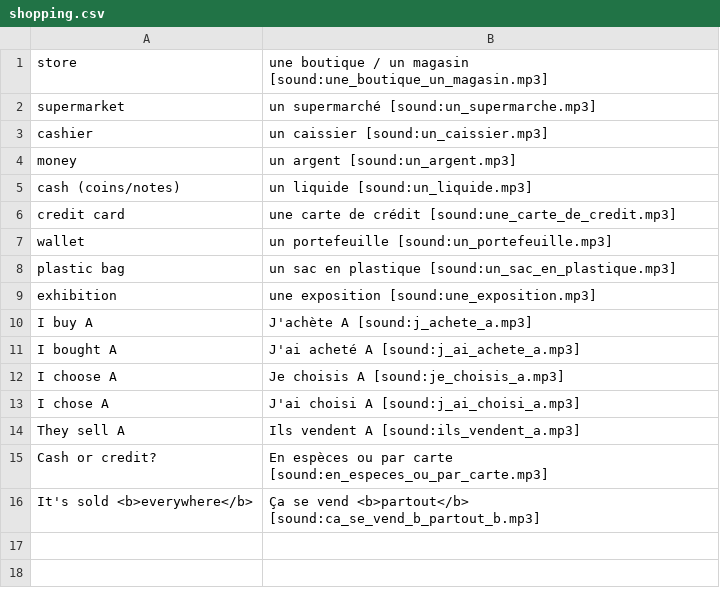
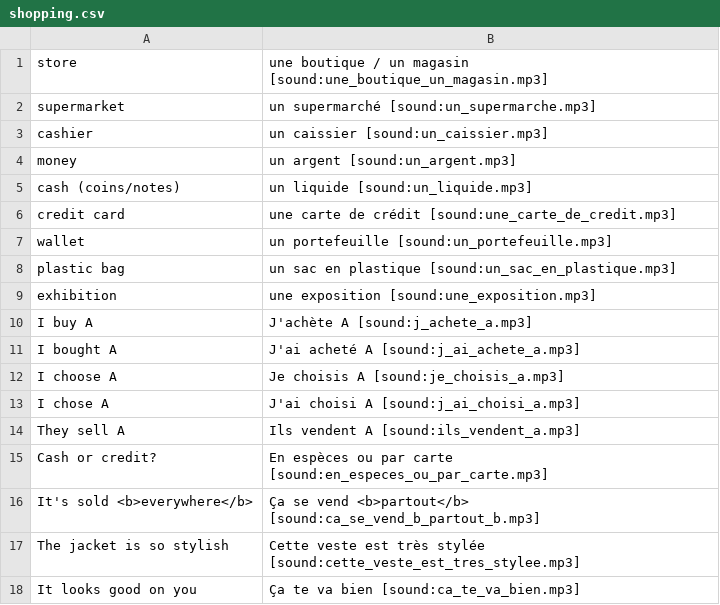
Before and after one commit to totokunaga/french, a CSV file: seed/shopping.csv, drawn as a sheet.

Commit message:
feat: add phrases for feelings, shopping, and plans
Add new French phrases to the friends, learn, schedule, shopping,
and structures decks. They cover enjoying things, not caring or
minding, missing something, giving compliments, being available,
and "same as" comparisons. Replace the "resource" and "It means A"
cards with full question sentences. Simplify the "travel more in
future" card to use "plus", and bold the keyword in the
"especially" card.

```diff
--- a/seed/shopping.csv
+++ b/seed/shopping.csv
@@ -16 +16,3 @@ Cash or credit?,En espèces ou par carte [sound:en_especes_ou_par_carte.mp3]
 It's sold <b>everywhere</b>,Ça se vend <b>partout</b> [sound:ca_se_vend_b_partout_b.mp3]
+The jacket is so stylish,Cette veste est très stylée [sound:cette_veste_est_tres_stylee.mp3]
+It looks good on you,Ça te va bien [sound:ca_te_va_bien.mp3]
```
Also changed, not shown: seed/friends.csv, seed/schedule.csv, 2 other files.
